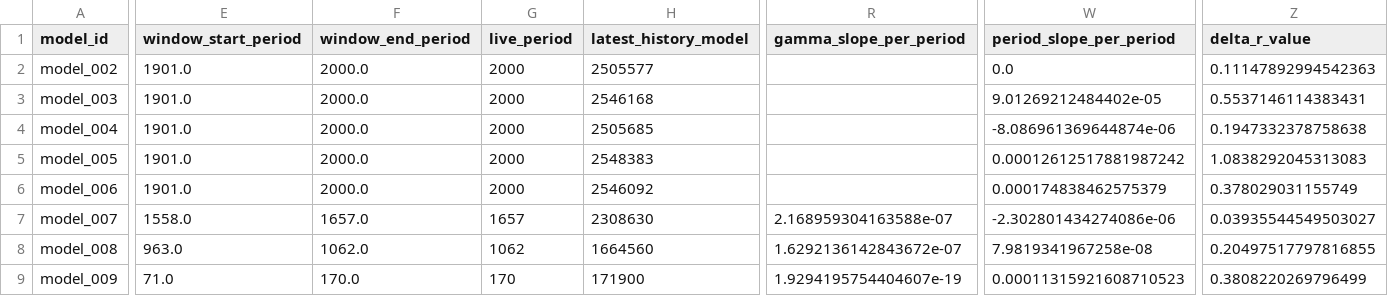
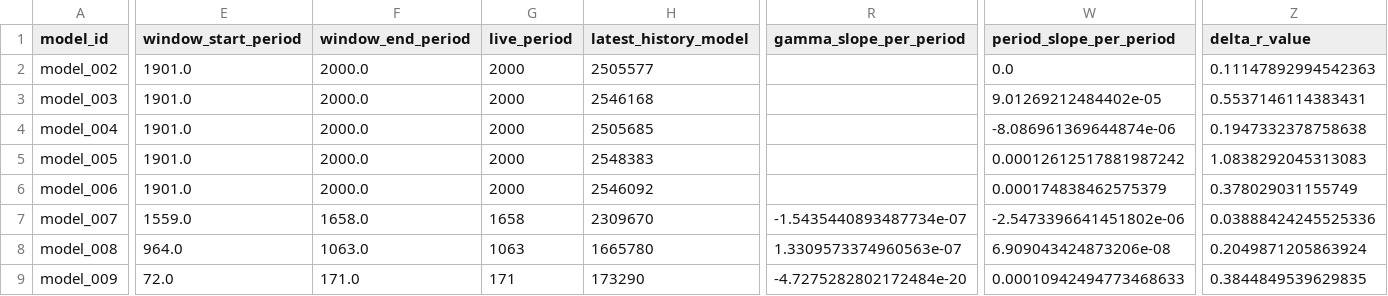
Before and after one commit to earlbellinger/earlbellinger.github.io, a CSV file: apps/kappa/metadata/convergence_forecast_last100.csv, drawn as a sheet; only a part is shown, gaps mark what is left out; the diff covers the shown part only; the diff names each change by its address in the sheet, - before the commit and + after, or states it on an @@ line.

Commit message:
Refresh Kappa batch status

```diff
--- a/apps/kappa/metadata/convergence_forecast_last100.csv
+++ b/apps/kappa/metadata/convergence_forecast_last100.csv
-E7 (window_start_period): 1558.0
+E7 (window_start_period): 1559.0
-F7 (window_end_period): 1657.0
+F7 (window_end_period): 1658.0
-G7 (live_period): 1657
+G7 (live_period): 1658
-H7 (latest_history_model): 2308630
+H7 (latest_history_model): 2309670
-R7 (gamma_slope_per_period): 2.168959304163588e-07
+R7 (gamma_slope_per_period): -1.5435440893487734e-07
-W7 (period_slope_per_period): -2.302801434274086e-06
+W7 (period_slope_per_period): -2.5473396641451802e-06
-Z7 (delta_r_value): 0.03935544549503027
+Z7 (delta_r_value): 0.03888424245525336
-E8 (window_start_period): 963.0
+E8 (window_start_period): 964.0
-F8 (window_end_period): 1062.0
+F8 (window_end_period): 1063.0
-G8 (live_period): 1062
+G8 (live_period): 1063
-H8 (latest_history_model): 1664560
+H8 (latest_history_model): 1665780
-R8 (gamma_slope_per_period): 1.6292136142843672e-07
+R8 (gamma_slope_per_period): 1.3309573374960563e-07
-W8 (period_slope_per_period): 7.9819341967258e-08
+W8 (period_slope_per_period): 6.909043424873206e-08
-Z8 (delta_r_value): 0.20497517797816855
+Z8 (delta_r_value): 0.2049871205863924
-E9 (window_start_period): 71.0
+E9 (window_start_period): 72.0
-F9 (window_end_period): 170.0
+F9 (window_end_period): 171.0
-G9 (live_period): 170
+G9 (live_period): 171
-H9 (latest_history_model): 171900
+H9 (latest_history_model): 173290
-R9 (gamma_slope_per_period): 1.9294195754404607e-19
+R9 (gamma_slope_per_period): -4.7275282802172484e-20
-W9 (period_slope_per_period): 0.00011315921608710523
+W9 (period_slope_per_period): 0.00010942494773468633
-Z9 (delta_r_value): 0.3808220269796499
+Z9 (delta_r_value): 0.3844849539629835
```
Also changed, not shown: 17 edited cells elsewhere in this file, apps/kappa/metadata/convergence_gate_audit.csv, apps/kappa/metadata/convergence_summary_last100.csv, 33 other files.
